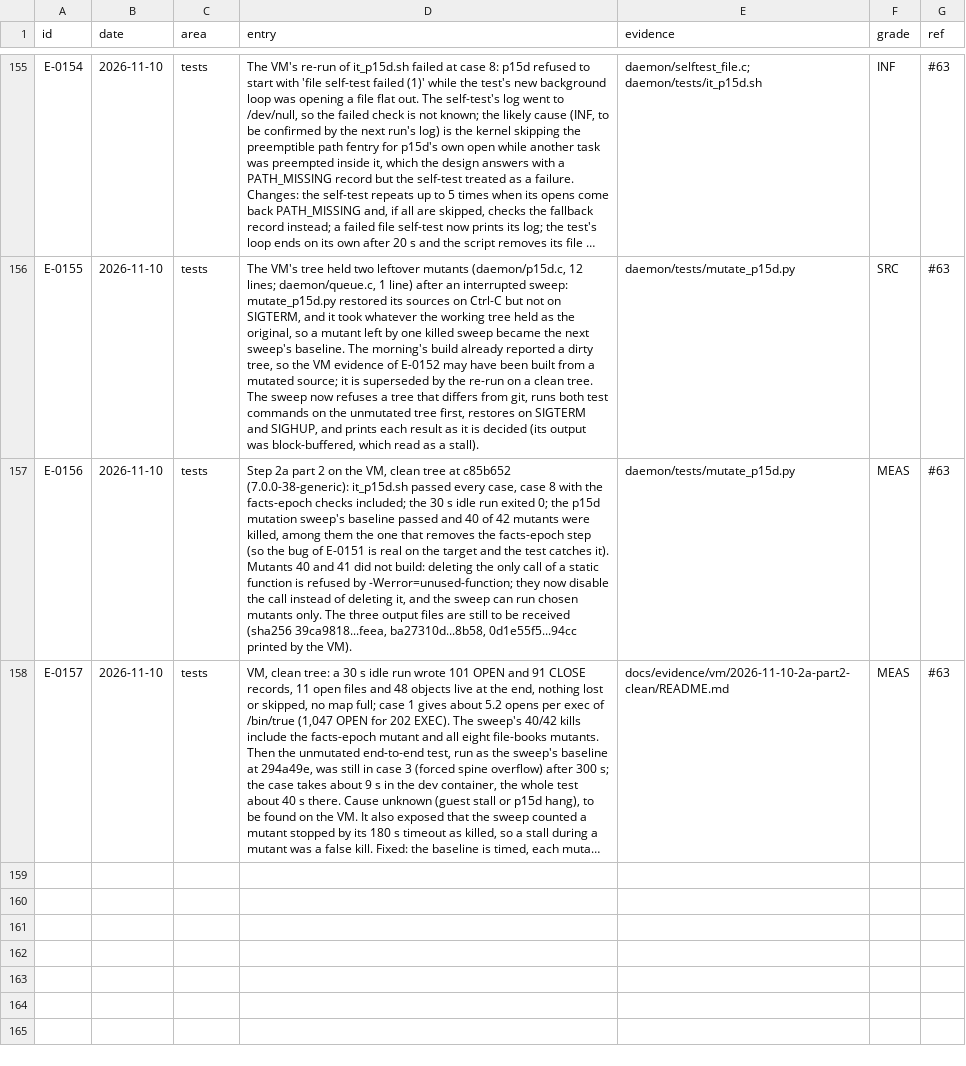
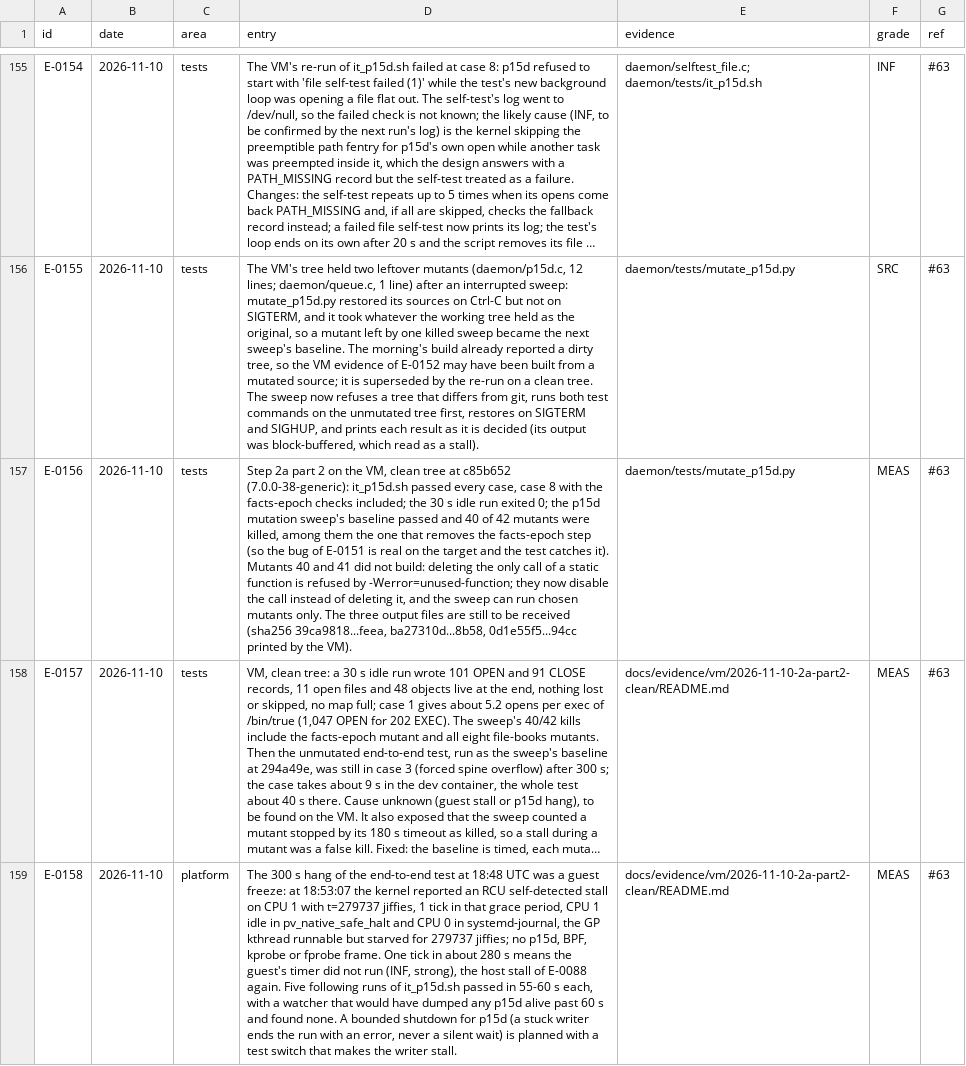
Before and after one commit to ranahunter10/fiery-dragon, a CSV file: docs/journal/engineering-log.csv, drawn as a sheet; only a part is shown, gaps mark what is left out; long unchanged cells end in …; the diff names each change by its address in the sheet, - before the commit and + after, or states it on an @@ line.

```diff
--- a/docs/journal/engineering-log.csv
+++ b/docs/journal/engineering-log.csv
+row 159: E-0158 | 2026-11-10 | platform | The 300 s hang of the end-to-end test at 18:48 UTC was a guest freeze: at 18:53:07 the kernel reported an RCU self-detected stall on CPU 1 with t=279737 jiffies, 1 tick in that grace period, CPU 1 idle in pv_native_safe_halt and CPU 0 in systemd-journal, the GP kthread runnable but starved for 279737 jiffies; no p15d, BPF, kprobe or fprobe frame. One tick in about 280 s means the guest's timer did not run (INF, strong), the host stall of E-0088 again. Five following runs of it_p15d.sh passed in 55-60 s each, with a watcher that would have dumped any p15d alive past 60 s and found none. A bounded shutdown for p15d (a stuck writer ends the run with an error, never a silent wait) is planned with a test switch that makes the writer stall. | docs/evidence/vm/2026-11-10-2a-part2-clean/README.md | MEAS | #63
```
Also changed, not shown: 4 other files.
